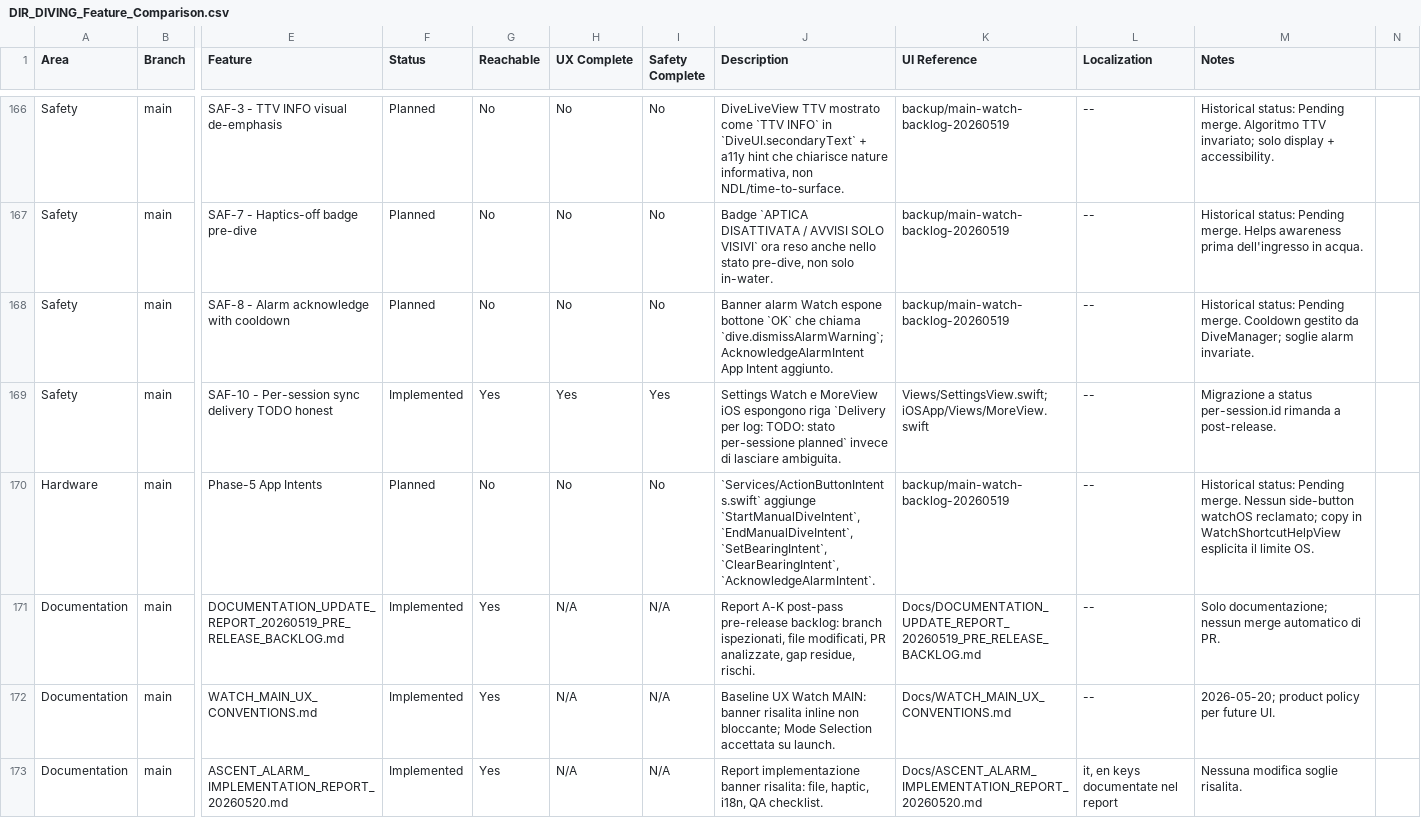
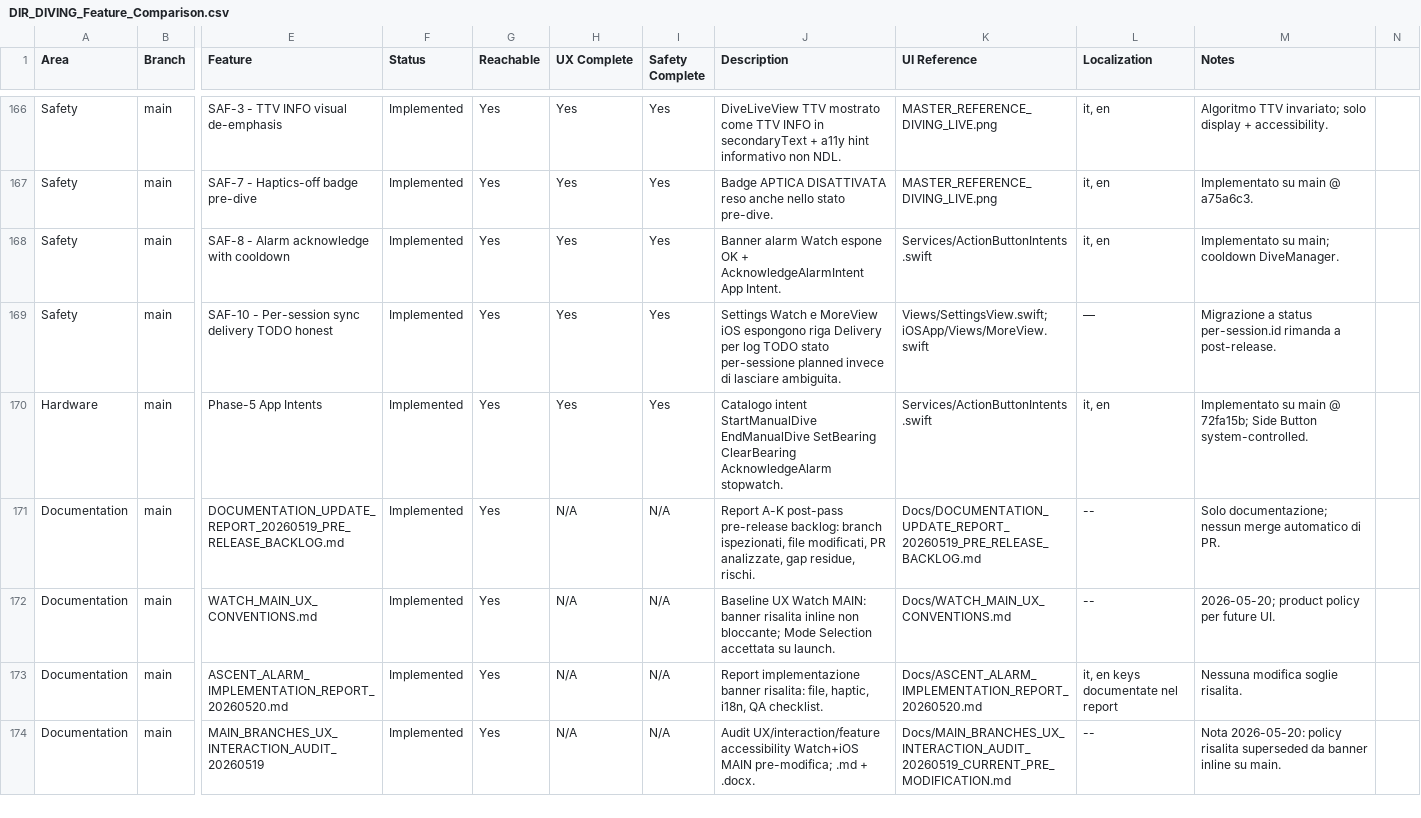
Before and after one commit to egopfe/DirDiving-App, a CSV file: Docs/DIR_DIVING_Feature_Comparison.csv, drawn as a sheet; only a part is shown, gaps mark what is left out; the shorter side is filled out with more unchanged rows; the diff covers the shown part only; the diff names each change by its address in the sheet, - before the commit and + after, or states it on an @@ line.

```diff
--- a/Docs/DIR_DIVING_Feature_Comparison.csv
+++ b/Docs/DIR_DIVING_Feature_Comparison.csv
-F166:F168 (Status): Planned
+F166:F168 (Status): Implemented
-G166:G168 (Reachable): No
+G166:G168 (Reachable): Yes
-H166:H168 (UX Complete): No
+H166:H168 (UX Complete): Yes
-I166:I168 (Safety Complete): No
+I166:I168 (Safety Complete): Yes
-J166 (Description): …mostrato come `TTV INFO` in `DiveUI.secondaryText` + a11y hint che chiarisce nature informativa, non NDL/time-to-surface.
+J166 (Description): …mostrato come TTV INFO in secondaryText + a11y hint informativo non NDL.
-K166:K167 (UI Reference): backup/main-watch-backlog-20260519
+K166:K167 (UI Reference): MASTER_REFERENCE_DIVING_LIVE.png
-L166:L168 (Localization): --
+L166:L168 (Localization): it, en
-M166 (Notes): Historical status: Pending merge. Algoritmo TTV…
+M166 (Notes): Algoritmo TTV…
-J167 (Description): Badge `APTICA DISATTIVATA / AVVISI SOLO VISIVI` ora reso anche nello stato pre-dive, non solo in-water.
+J167 (Description): Badge APTICA DISATTIVATA reso anche nello stato pre-dive.
-M167 (Notes): Historical status: Pending merge. Helps awareness prima dell'ingresso in acqua.
+M167 (Notes): Implementato su main @ a75a6c3.
-J168 (Description): …Watch espone bottone `OK` che chiama `dive.dismissAlarmWarning`; AcknowledgeAlarmIntent App Intent aggiunto.
+J168 (Description): …Watch espone OK + AcknowledgeAlarmIntent App Intent.
-K168 (UI Reference): backup/main-watch-backlog-20260519
+K168 (UI Reference): Services/ActionButtonIntents.swift
-M168 (Notes): Historical status: Pending merge. Cooldown gestito da DiveManager; soglie alarm invariate.
+M168 (Notes): Implementato su main; cooldown DiveManager.
-J169 (Description): …espongono riga `Delivery per log: TODO: stato per-sessione planned` invece di…
+J169 (Description): …espongono riga Delivery per log TODO stato per-sessione planned invece di…
-L169 (Localization): --
+L169 (Localization): —
-F170 (Status): Planned
+F170 (Status): Implemented
-G170 (Reachable): No
+G170 (Reachable): Yes
-H170 (UX Complete): No
+H170 (UX Complete): Yes
-I170 (Safety Complete): No
+I170 (Safety Complete): Yes
-J170 (Description): `Services/ActionButtonIntents.swift` aggiunge `StartManualDiveIntent`, `EndManualDiveIntent`, `SetBearingIntent`, `ClearBearingIntent`, `AcknowledgeAlarmIntent`.
+J170 (Description): Catalogo intent StartManualDive EndManualDive SetBearing ClearBearing AcknowledgeAlarm stopwatch.
-K170 (UI Reference): backup/main-watch-backlog-20260519
+K170 (UI Reference): Services/ActionButtonIntents.swift
-L170 (Localization): --
+L170 (Localization): it, en
-M170 (Notes): Historical status: Pending merge. Nessun side-button watchOS reclamato; copy in WatchShortcutHelpView esplicita il limite OS.
+M170 (Notes): Implementato su main @ 72fa15b; Side Button system-controlled.
```
Also changed, not shown: 8 added rows and 55 edited cells elsewhere in this file, 12 other files.
